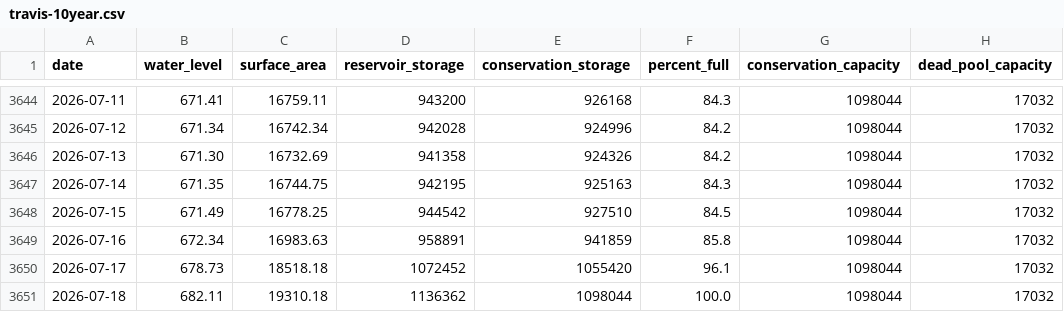
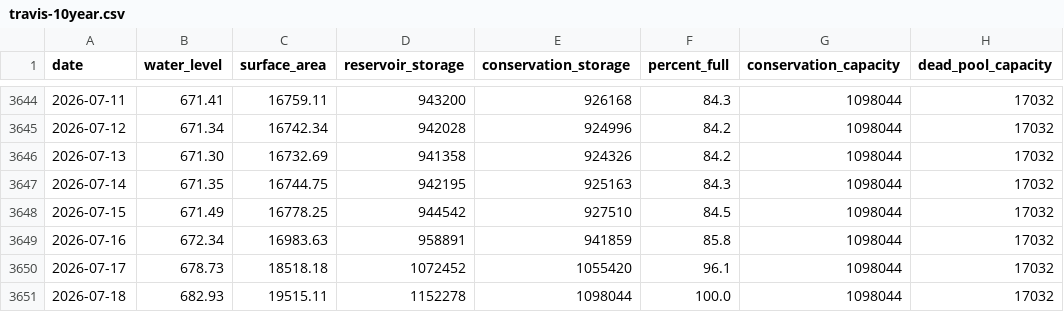
Before and after one commit to islaketravisfullyet-com/islaketravisfullyet.com, a CSV file: assets/data/travis-10year.csv, drawn as a sheet; only a part is shown, gaps mark what is left out.

```diff
--- a/assets/data/travis-10year.csv
+++ b/assets/data/travis-10year.csv
@@ -3650,2 +3650,2 @@ date,water_level,surface_area,reservoir_storage,conservation_storage,percent_ful
 2026-07-17,678.73,18518.18,1072452,1055420,96.1,1098044,17032
-2026-07-18,682.11,19310.18,1136362,1098044,100.0,1098044,17032
+2026-07-18,682.93,19515.11,1152278,1098044,100.0,1098044,17032
```
Also changed, not shown: 1 other file.
